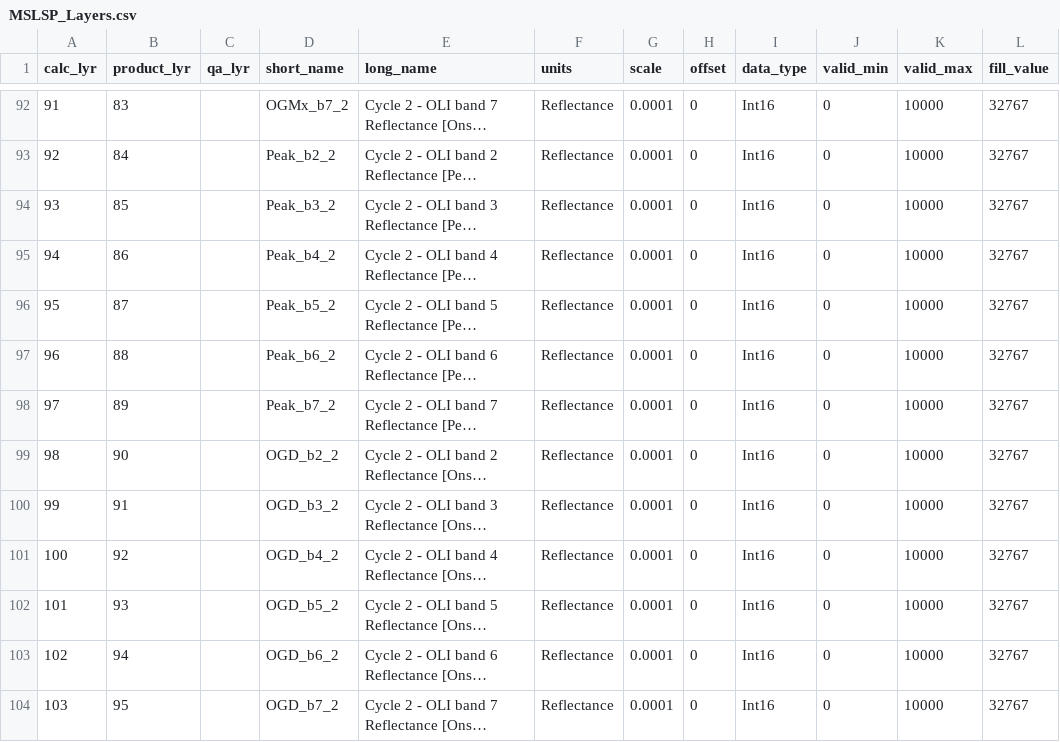
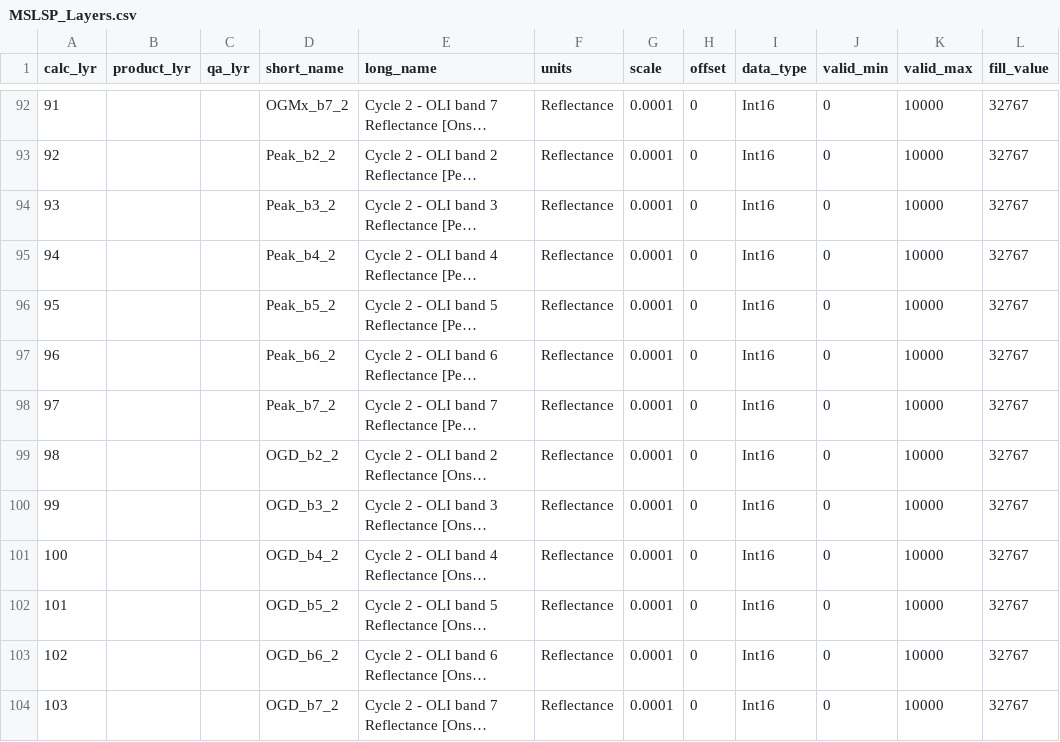
Before and after one commit to BU-LCSC/MSLSP, a CSV file: MSLSP_Layers.csv, drawn as a sheet; only a part is shown, gaps mark what is left out; long unchanged cells end in …; the diff covers the shown part only; the diff names each change by its address in the sheet, - before the commit and + after, or states it on an @@ line.

```diff
--- a/MSLSP_Layers.csv
+++ b/MSLSP_Layers.csv
-B92 (product_lyr): 83
+B92 (product_lyr): (empty)
-B93 (product_lyr): 84
+B93 (product_lyr): (empty)
-B94 (product_lyr): 85
+B94 (product_lyr): (empty)
-B95 (product_lyr): 86
+B95 (product_lyr): (empty)
-B96 (product_lyr): 87
+B96 (product_lyr): (empty)
-B97 (product_lyr): 88
+B97 (product_lyr): (empty)
-B98 (product_lyr): 89
+B98 (product_lyr): (empty)
-B99 (product_lyr): 90
+B99 (product_lyr): (empty)
-B100 (product_lyr): 91
+B100 (product_lyr): (empty)
-B101 (product_lyr): 92
+B101 (product_lyr): (empty)
-B102 (product_lyr): 93
+B102 (product_lyr): (empty)
-B103 (product_lyr): 94
+B103 (product_lyr): (empty)
-B104 (product_lyr): 95
+B104 (product_lyr): (empty)
```
Also changed, not shown: 90 edited cells elsewhere in this file.
